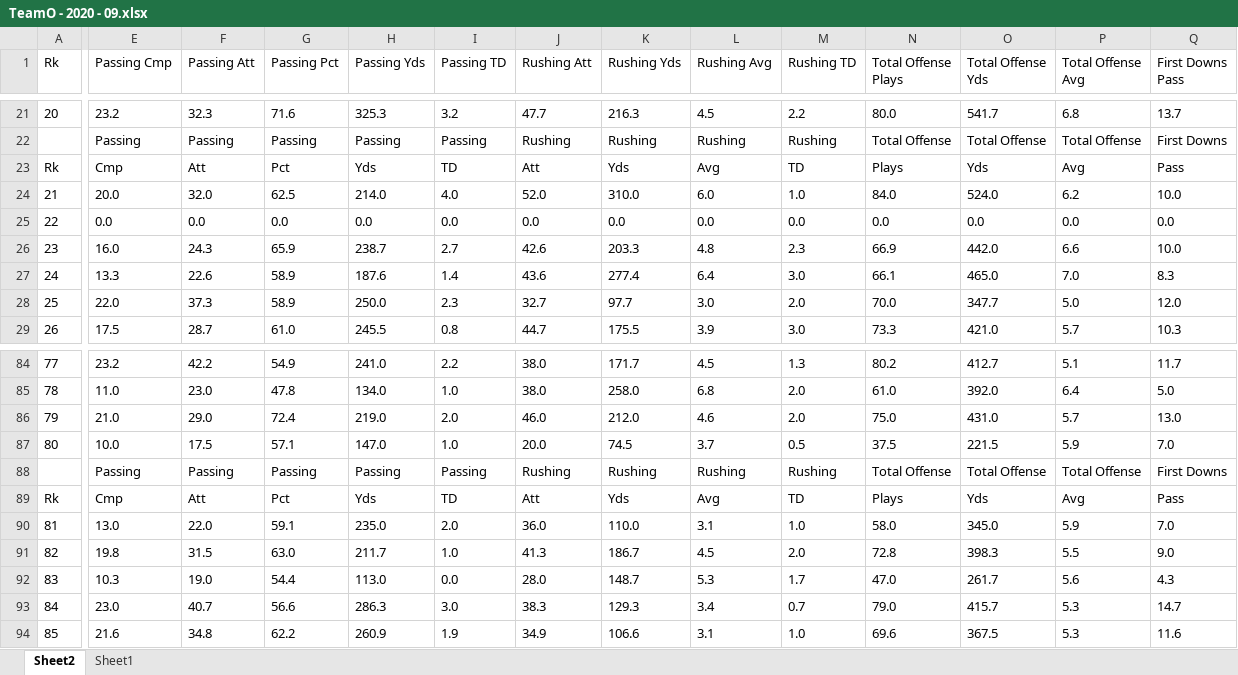
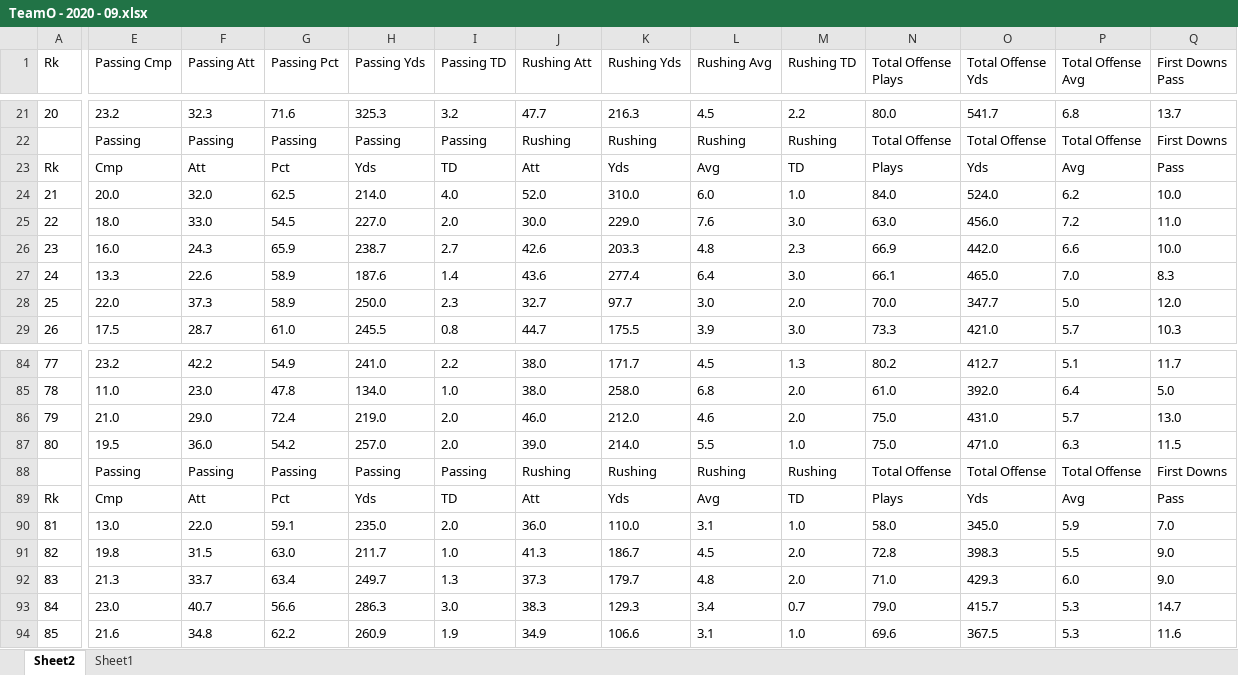
Before and after one commit to taylorleprechaun/CFBPoll, an Excel workbook: rsc/stats/2020/TeamO - 2020 - 09.xlsx, sheet Sheet2, drawn as a sheet; only a part is shown, gaps mark what is left out; values as stored, in another font and other column widths than the file's, no borders; table styles not drawn; the diff covers the shown part only; the diff names each change by its address in the sheet, - before the commit and + after, or states it on an @@ line.

```diff
--- a/rsc/stats/2020/TeamO - 2020 - 09.xlsx (sheet Sheet2)
+++ b/rsc/stats/2020/TeamO - 2020 - 09.xlsx (sheet Sheet2)
-E25 (Passing Cmp): 0.0
+E25 (Passing Cmp): 18.0
-F25 (Passing Att): 0.0
+F25 (Passing Att): 33.0
-G25 (Passing Pct): 0.0
+G25 (Passing Pct): 54.5
-H25 (Passing Yds): 0.0
+H25 (Passing Yds): 227.0
-I25 (Passing TD): 0.0
+I25 (Passing TD): 2.0
-J25 (Rushing Att): 0.0
+J25 (Rushing Att): 30.0
-K25 (Rushing Yds): 0.0
+K25 (Rushing Yds): 229.0
-L25 (Rushing Avg): 0.0
+L25 (Rushing Avg): 7.6
-M25 (Rushing TD): 0.0
+M25 (Rushing TD): 3.0
-N25 (Total Offense Plays): 0.0
+N25 (Total Offense Plays): 63.0
-O25 (Total Offense Yds): 0.0
+O25 (Total Offense Yds): 456.0
-P25 (Total Offense Avg): 0.0
+P25 (Total Offense Avg): 7.2
-Q25 (First Downs Pass): 0.0
+Q25 (First Downs Pass): 11.0
-E87 (Passing Cmp): 10.0
+E87 (Passing Cmp): 19.5
-F87 (Passing Att): 17.5
+F87 (Passing Att): 36.0
-G87 (Passing Pct): 57.1
+G87 (Passing Pct): 54.2
-H87 (Passing Yds): 147.0
+H87 (Passing Yds): 257.0
-I87 (Passing TD): 1.0
+I87 (Passing TD): 2.0
-J87 (Rushing Att): 20.0
+J87 (Rushing Att): 39.0
-K87 (Rushing Yds): 74.5
+K87 (Rushing Yds): 214.0
-L87 (Rushing Avg): 3.7
+L87 (Rushing Avg): 5.5
-M87 (Rushing TD): 0.5
+M87 (Rushing TD): 1.0
-N87 (Total Offense Plays): 37.5
+N87 (Total Offense Plays): 75.0
-O87 (Total Offense Yds): 221.5
+O87 (Total Offense Yds): 471.0
-P87 (Total Offense Avg): 5.9
+P87 (Total Offense Avg): 6.3
-Q87 (First Downs Pass): 7.0
+Q87 (First Downs Pass): 11.5
-E92 (Passing Cmp): 10.3
+E92 (Passing Cmp): 21.3
-F92 (Passing Att): 19.0
+F92 (Passing Att): 33.7
-G92 (Passing Pct): 54.4
+G92 (Passing Pct): 63.4
-H92 (Passing Yds): 113.0
+H92 (Passing Yds): 249.7
-I92 (Passing TD): 0.0
+I92 (Passing TD): 1.3
-J92 (Rushing Att): 28.0
+J92 (Rushing Att): 37.3
-K92 (Rushing Yds): 148.7
+K92 (Rushing Yds): 179.7
-L92 (Rushing Avg): 5.3
+L92 (Rushing Avg): 4.8
-M92 (Rushing TD): 1.7
+M92 (Rushing TD): 2.0
-N92 (Total Offense Plays): 47.0
+N92 (Total Offense Plays): 71.0
-O92 (Total Offense Yds): 261.7
+O92 (Total Offense Yds): 429.3
-P92 (Total Offense Avg): 5.6
+P92 (Total Offense Avg): 6.0
-Q92 (First Downs Pass): 4.3
+Q92 (First Downs Pass): 9.0
```
Also changed, not shown: 81 edited cells elsewhere in this sheet, rsc/stats/2020/TeamD - 2020 - 09.xlsx, 5 other files.
